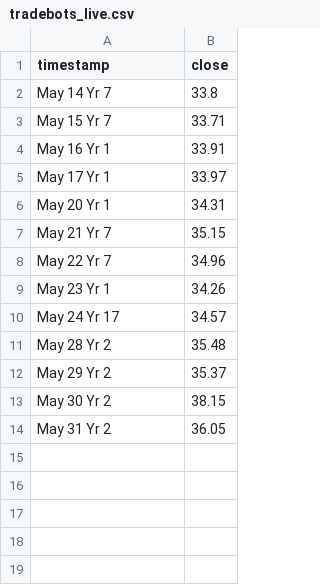
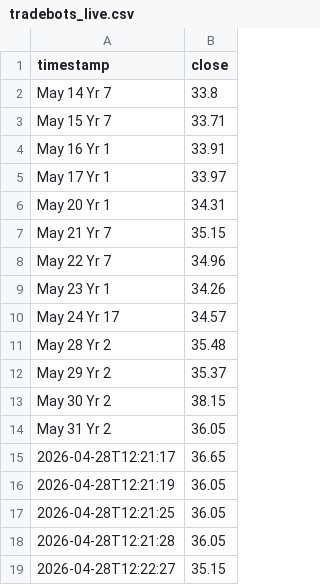
Before and after one commit to ClonedTheBea/TradeBots, a CSV file: TradeBotsAI/data/tradebots_live.csv, drawn as a sheet.

```diff
--- a/TradeBotsAI/data/tradebots_live.csv
+++ b/TradeBotsAI/data/tradebots_live.csv
@@ -14 +14,6 @@ May 30 Yr 2,38.15
 May 31 Yr 2,36.05
+2026-04-28T12:21:17,36.65
+2026-04-28T12:21:19,36.05
+2026-04-28T12:21:25,36.05
+2026-04-28T12:21:28,36.05
+2026-04-28T12:22:27,35.15
```
Also changed, not shown: 6 other files.
